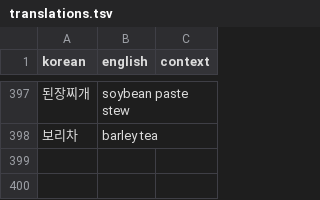
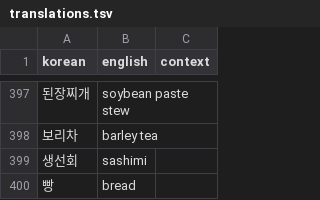
Before and after one commit to lafeingcrokodil/flashcards, a TSV file: data/translations.tsv, drawn as a sheet; only a part is shown, gaps mark what is left out.

Commit message:
Update translations

```diff
--- a/data/translations.tsv
+++ b/data/translations.tsv
@@ -398 +398,3 @@ korean	english	context
 보리차	barley tea	
+생선회	sashimi	
+빵	bread	
```
